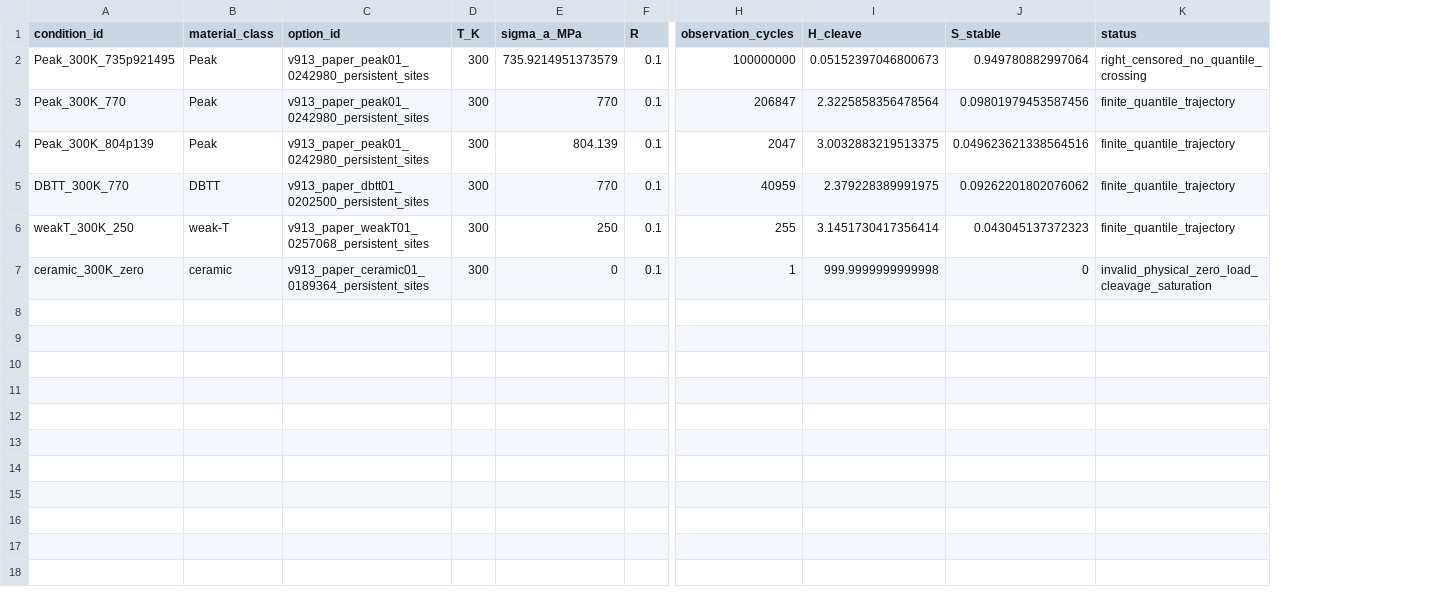
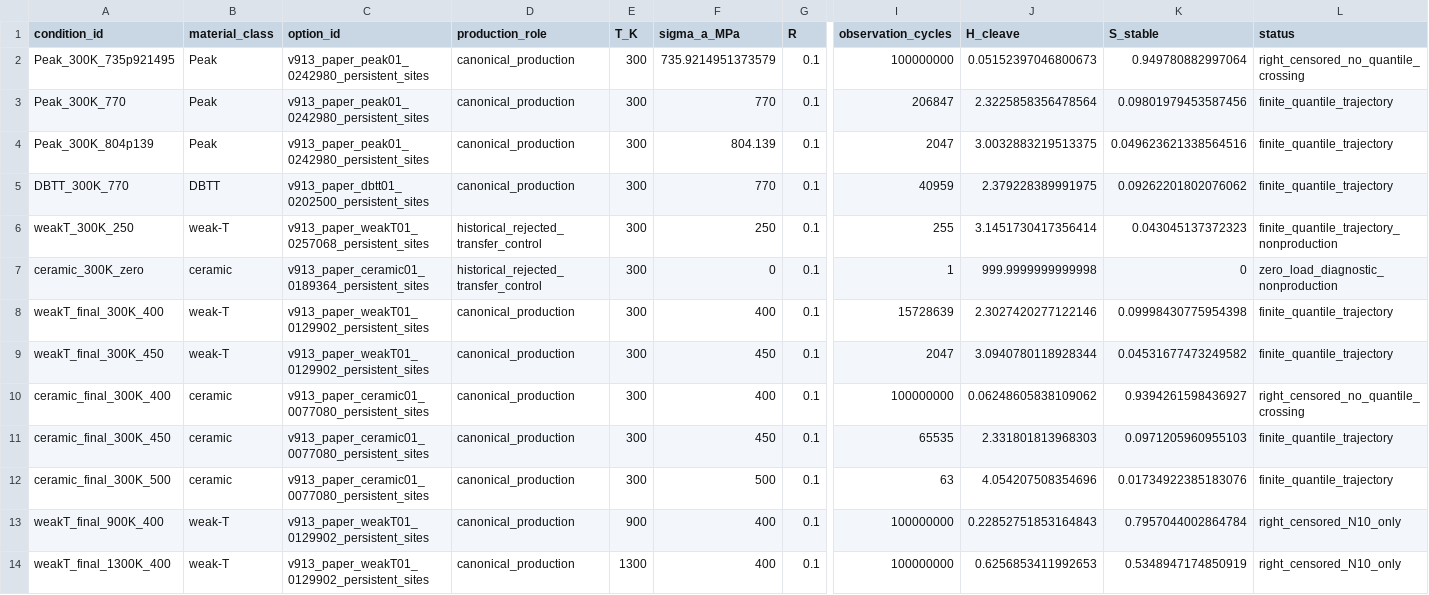
Before and after one commit to ukaiiaku-maker/Stateful_kitagawa_dadN, a CSV file: runs/sn_v9_canonical_four_class/sn_stable_crack_birth_results.csv, drawn as a sheet; only a part is shown, gaps mark what is left out; addresses are those after the commit; rows hold the shown columns only; the diff names each change by its address in the sheet, - before the commit and + after, or states it on an @@ line.

Commit message:
Correct canonical four-class parameter provenance

```diff
--- a/runs/sn_v9_canonical_four_class/sn_stable_crack_birth_results.csv
+++ b/runs/sn_v9_canonical_four_class/sn_stable_crack_birth_results.csv
+column D (production_role), rows 2-7: canonical_production | canonical_production | canonical_production | canonical_production | historical_rejected_transfer_control | historical_rejected_transfer_control
-L6 (status): finite_quantile_trajectory
+L6 (status): finite_quantile_trajectory_nonproduction
-L7 (status): invalid_physical_zero_load_cleavage_saturation
+L7 (status): zero_load_diagnostic_nonproduction
+row 8: weakT_final_300K_400 | weak-T | v913_paper_weakT01_0129902_persistent_sites | canonical_production | 300 | 400 | 0.1 | 15728639 | 2.3027420277122146 | 0.09998430775954398 | finite_quantile_trajectory
+row 9: weakT_final_300K_450 | weak-T | v913_paper_weakT01_0129902_persistent_sites | canonical_production | 300 | 450 | 0.1 | 2047 | 3.0940780118928344 | 0.04531677473249582 | finite_quantile_trajectory
+row 10: ceramic_final_300K_400 | ceramic | v913_paper_ceramic01_0077080_persistent_sites | canonical_production | 300 | 400 | 0.1 | 100000000 | 0.06248605838109062 | 0.9394261598436927 | right_censored_no_quantile_crossing
+row 11: ceramic_final_300K_450 | ceramic | v913_paper_ceramic01_0077080_persistent_sites | canonical_production | 300 | 450 | 0.1 | 65535 | 2.331801813968303 | 0.0971205960955103 | finite_quantile_trajectory
+row 12: ceramic_final_300K_500 | ceramic | v913_paper_ceramic01_0077080_persistent_sites | canonical_production | 300 | 500 | 0.1 | 63 | 4.054207508354696 | 0.01734922385183076 | finite_quantile_trajectory
+row 13: weakT_final_900K_400 | weak-T | v913_paper_weakT01_0129902_persistent_sites | canonical_production | 900 | 400 | 0.1 | 100000000 | 0.22852751853164843 | 0.7957044002864784 | right_censored_N10_only
+row 14: weakT_final_1300K_400 | weak-T | v913_paper_weakT01_0129902_persistent_sites | canonical_production | 1300 | 400 | 0.1 | 100000000 | 0.6256853411992653 | 0.5348947174850919 | right_censored_N10_only
```
Also changed, not shown: runs/sn_v9_canonical_four_class/sn_quantile_results.csv, runs/sn_v9_canonical_four_class/survival_results.csv, 8 other files.
